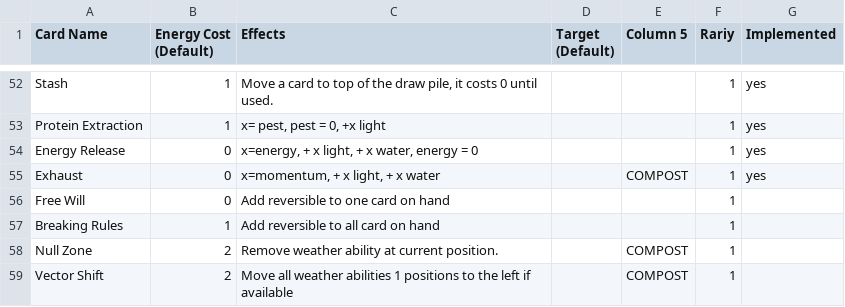
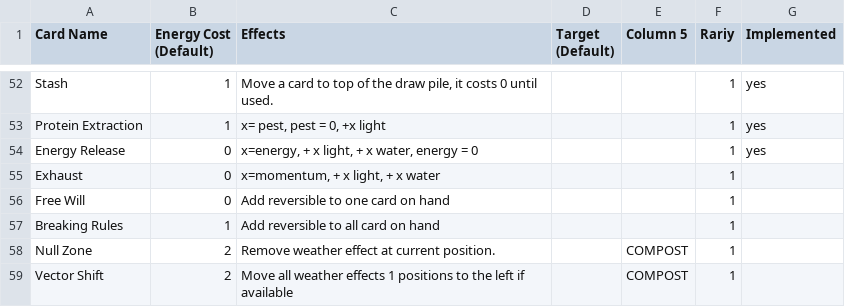
Before and after one commit to cyanglaz/garden, a CSV file: csv/cards.csv, drawn as a sheet; only a part is shown, gaps mark what is left out.

```diff
--- a/csv/cards.csv
+++ b/csv/cards.csv
@@ -54,6 +54,6 @@
 "Energy Release","0","x=energy, + x light, + x water, energy = 0","","","1","yes","","","","","","","","","","","","","","","","","","","","","",""
-"Exhaust","0","x=momentum, + x light, + x water","","COMPOST","1","yes","","","","","","","","","","","","","","","","","","","","","",""
+"Exhaust","0","x=momentum, + x light, + x water","","","1","","","","","","","","","","","","","","","","","","","","","","",""
 "Free Will","0","Add reversible to one card on hand","","","1","","","","","","","","","","","","","","","","","","","","","","",""
 "Breaking Rules","1","Add reversible to all card on hand","","","1","","","","","","","","","","","","","","","","","","","","","","",""
-"Null Zone","2","Remove weather ability at current position.","","COMPOST","1","","","","","","","","","","","","","","","","","","","","","","",""
-"Vector Shift","2","Move all weather abilities 1 positions to the left if available","","COMPOST","1","","","","","","","","","","","","","","","","","","","","","","",""
+"Null Zone","2","Remove weather effect at current position.","","COMPOST","1","","","","","","","","","","","","","","","","","","","","","","",""
+"Vector Shift","2","Move all weather effects 1 positions to the left if available","","COMPOST","1","","","","","","","","","","","","","","","","","","","","","","",""
```
Also changed, not shown: csv/trinkets.csv, resources/localization/localization.csv, 21 other files.
